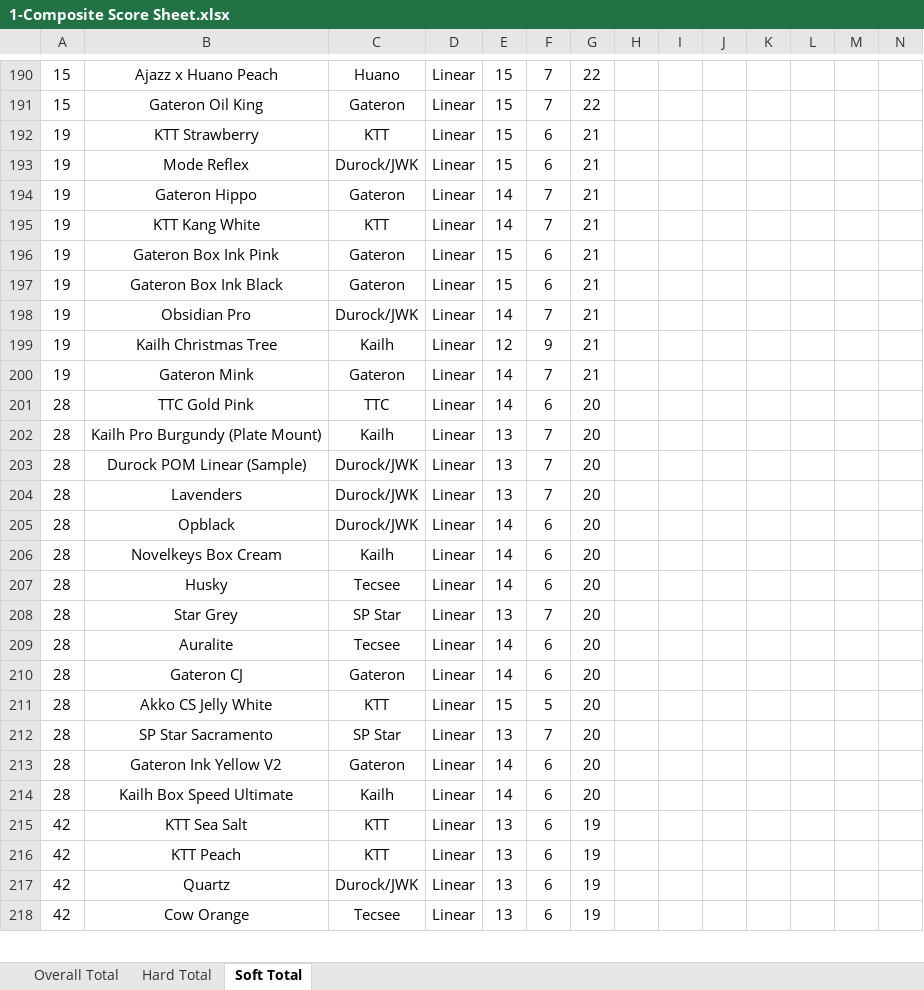
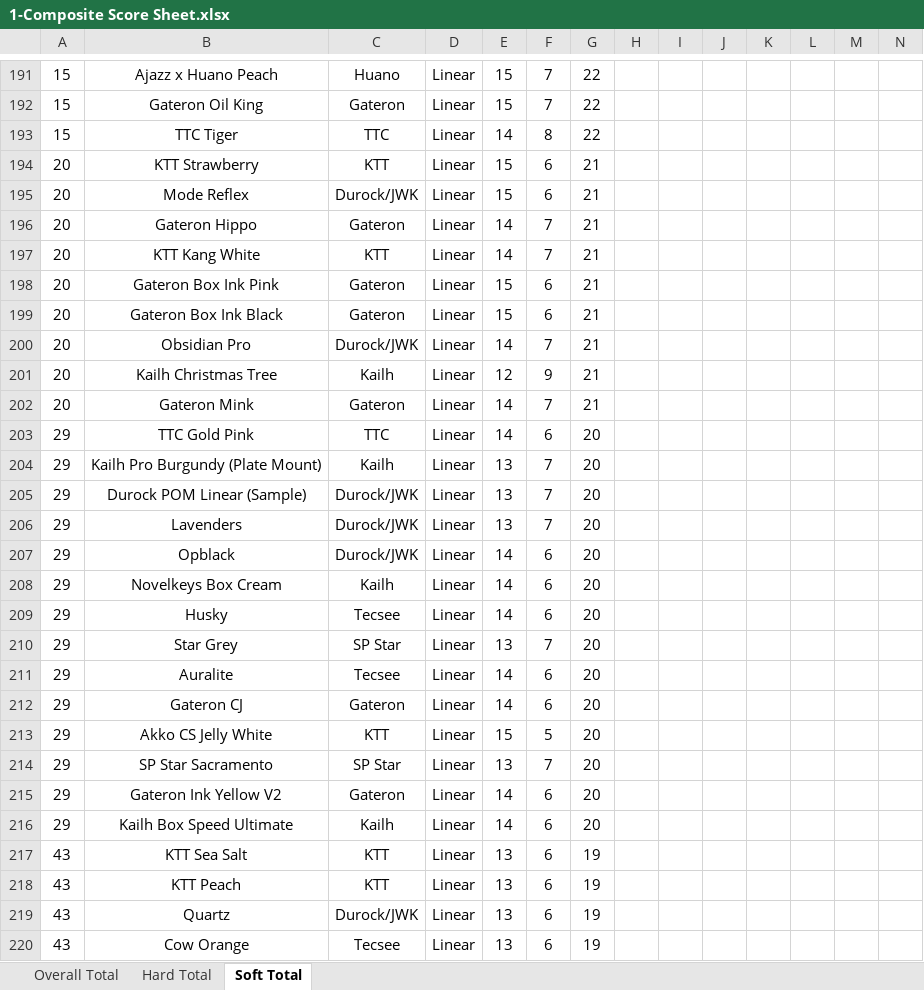
Before and after one commit to ThereminGoat/switch-scores, an Excel workbook: 1-Composite Score Sheet.xlsx, sheet Soft Total, drawn as a sheet; only a part is shown, gaps mark what is left out; values as stored, in another font and other column widths than the file's, no borders; charts and pictures not drawn; addresses are those after the commit; the diff covers the shown part only; the diff names each change by its address in the sheet, - before the commit and + after, or states it on an @@ line.

```diff
--- a/1-Composite Score Sheet.xlsx (sheet Soft Total)
+++ b/1-Composite Score Sheet.xlsx (sheet Soft Total)
+row 193: 15 | TTC Tiger | TTC | Linear | 14 | 8 | 22
-A194:A202: 19
+A194:A202: 20
-A203:A216: 28
+A203:A216: 29
-A217:A220: 42
+A217:A220: 43
```
Also changed, not shown: other rows of this sheet, sheet Overall Total, sheet Hard Total, formulas that keep their value, 4 other files.
